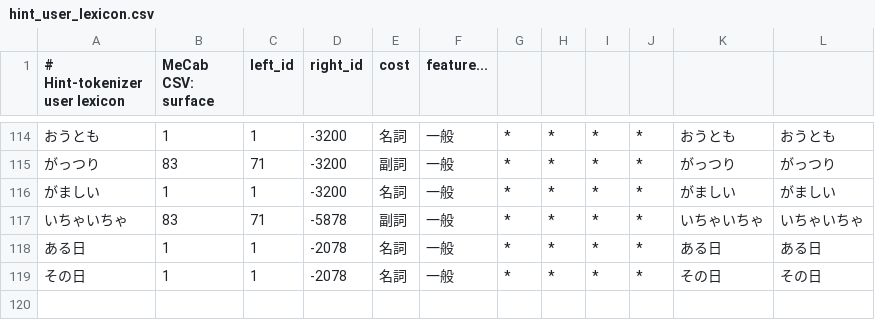
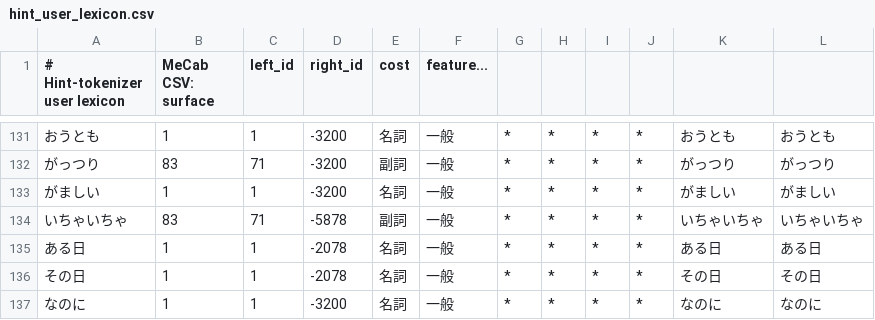
Before and after one commit to reAlpha39/clipyomi, a CSV file: crates/jparser/assets/hint_user_lexicon.csv, drawn as a sheet; only a part is shown, gaps mark what is left out; the diff covers the shown part only.

```diff
--- a/crates/jparser/assets/hint_user_lexicon.csv
+++ b/crates/jparser/assets/hint_user_lexicon.csv
@@ -119 +136,2 @@
 その日,1,1,-2078,名詞,一般,*,*,*,*,その日,その日
+なのに,1,1,-3200,名詞,一般,*,*,*,*,なのに,なのに
```
Also changed, not shown: 20 added rows, 3 removed rows and 5 edited cells elsewhere in this file, 1 other file.
